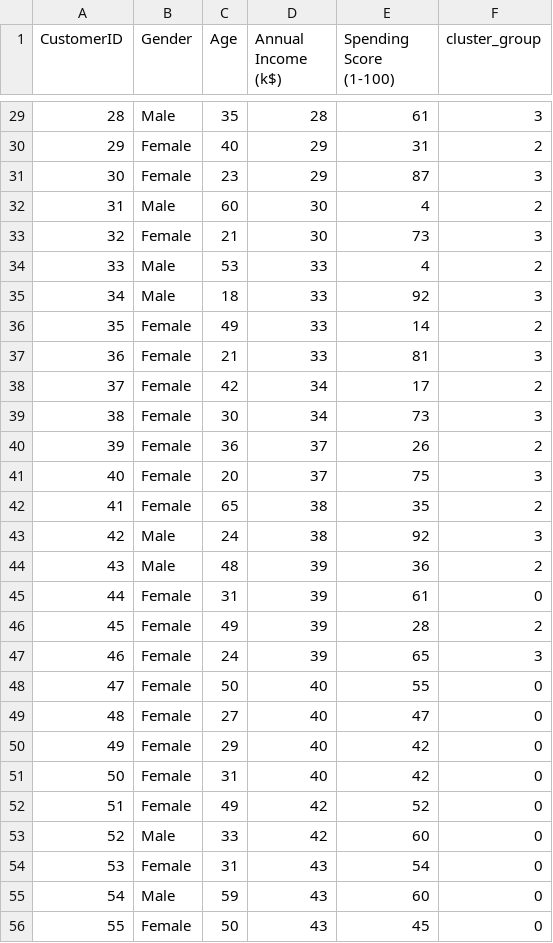
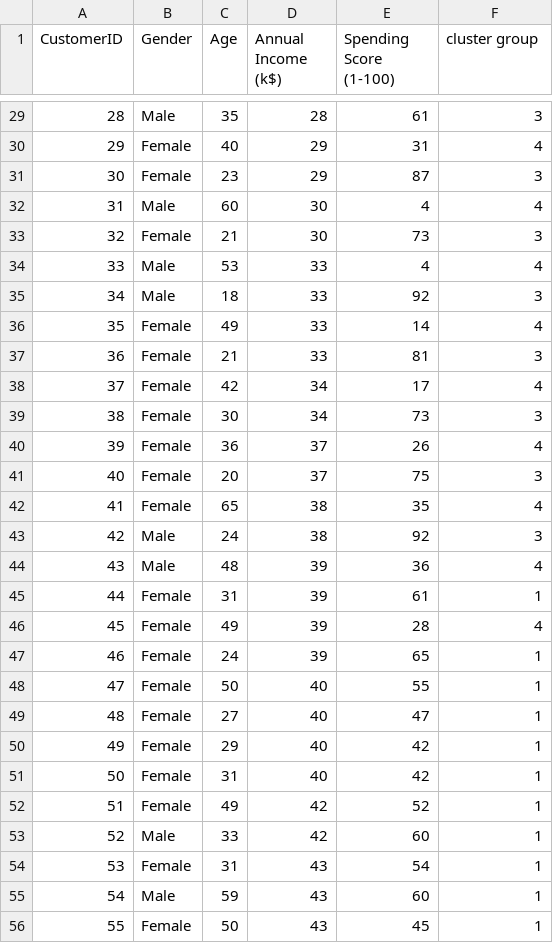
Before and after one commit to RINKURAPHY/RINKU-RAPHY, a CSV file: cluster.csv, drawn as a sheet; only a part is shown, gaps mark what is left out; the diff covers the shown part only.

```diff
--- a/cluster.csv
+++ b/cluster.csv
@@ -1 +1 @@
-CustomerID,Gender,Age,Annual Income (k$),Spending Score (1-100),cluster_group
+CustomerID,Gender,Age,Annual Income (k$),Spending Score (1-100),cluster group
@@ -29,28 +29,28 @@ CustomerID,Gender,Age,Annual Income (k$),Spending Score (1-100),cluster_group
 28,Male,35,28,61,3
-29,Female,40,29,31,2
+29,Female,40,29,31,4
 30,Female,23,29,87,3
-31,Male,60,30,4,2
+31,Male,60,30,4,4
 32,Female,21,30,73,3
-33,Male,53,33,4,2
+33,Male,53,33,4,4
 34,Male,18,33,92,3
-35,Female,49,33,14,2
+35,Female,49,33,14,4
 36,Female,21,33,81,3
-37,Female,42,34,17,2
+37,Female,42,34,17,4
 38,Female,30,34,73,3
-39,Female,36,37,26,2
+39,Female,36,37,26,4
 40,Female,20,37,75,3
-41,Female,65,38,35,2
+41,Female,65,38,35,4
 42,Male,24,38,92,3
-43,Male,48,39,36,2
-44,Female,31,39,61,0
-45,Female,49,39,28,2
-46,Female,24,39,65,3
-47,Female,50,40,55,0
-48,Female,27,40,47,0
-49,Female,29,40,42,0
-50,Female,31,40,42,0
-51,Female,49,42,52,0
-52,Male,33,42,60,0
-53,Female,31,43,54,0
-54,Male,59,43,60,0
-55,Female,50,43,45,0
+43,Male,48,39,36,4
+44,Female,31,39,61,1
+45,Female,49,39,28,4
+46,Female,24,39,65,1
+47,Female,50,40,55,1
+48,Female,27,40,47,1
+49,Female,29,40,42,1
+50,Female,31,40,42,1
+51,Female,49,42,52,1
+52,Male,33,42,60,1
+53,Female,31,43,54,1
+54,Male,59,43,60,1
+55,Female,50,43,45,1
```
Also changed, not shown: 156 edited cells elsewhere in this file, 1 other file.
